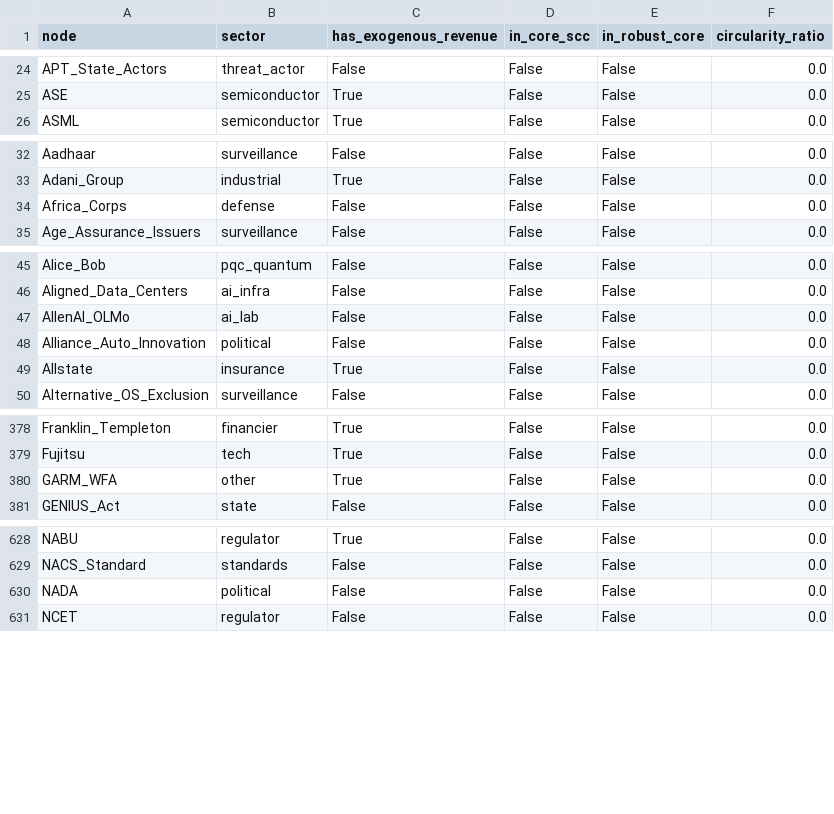
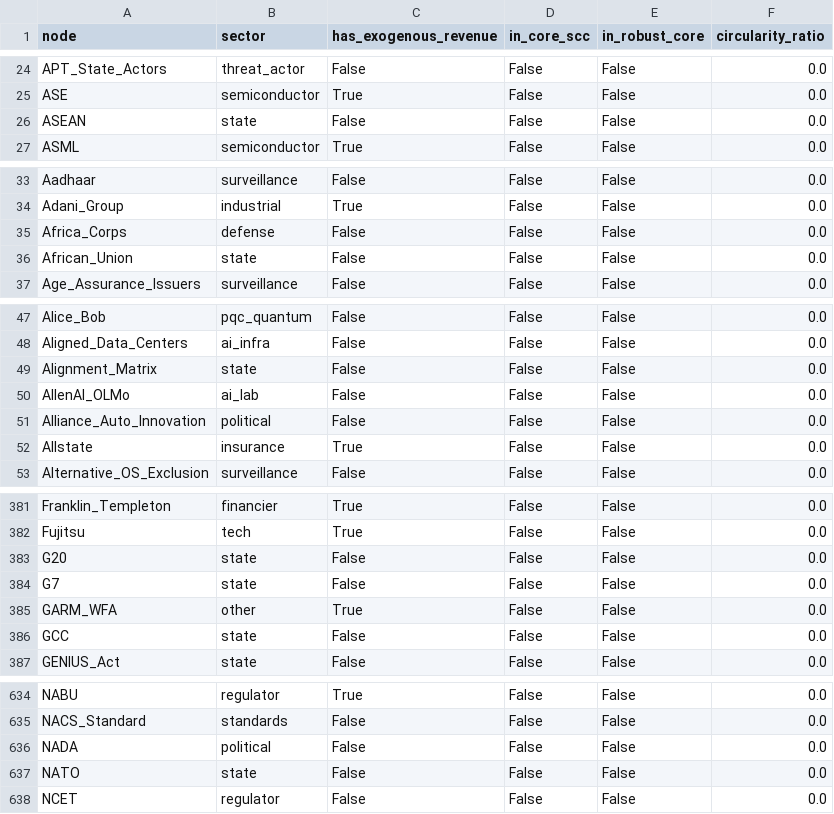
Before and after one commit to pq-cybarg/bubble-map, a CSV file: data/entities.csv, drawn as a sheet; only a part is shown, gaps mark what is left out; the diff covers the shown part only.

```diff
--- a/data/entities.csv
+++ b/data/entities.csv
@@ -25,2 +25,3 @@ APT_State_Actors,threat_actor,False,False,False,0.0
 ASE,semiconductor,True,False,False,0.0
+ASEAN,state,False,False,False,0.0
 ASML,semiconductor,True,False,False,0.0
@@ -34,2 +35,3 @@ Adani_Group,industrial,True,False,False,0.0
 Africa_Corps,defense,False,False,False,0.0
+African_Union,state,False,False,False,0.0
 Age_Assurance_Issuers,surveillance,False,False,False,0.0
@@ -46,2 +48,3 @@ Alice_Bob,pqc_quantum,False,False,False,0.0
 Aligned_Data_Centers,ai_infra,False,False,False,0.0
+Alignment_Matrix,state,False,False,False,0.0
 AllenAI_OLMo,ai_lab,False,False,False,0.0
@@ -379,3 +382,6 @@ Franklin_Templeton,financier,True,False,False,0.0
 Fujitsu,tech,True,False,False,0.0
+G20,state,False,False,False,0.0
+G7,state,False,False,False,0.0
 GARM_WFA,other,True,False,False,0.0
+GCC,state,False,False,False,0.0
 GENIUS_Act,state,False,False,False,0.0
@@ -630,2 +636,3 @@ NACS_Standard,standards,False,False,False,0.0
 NADA,political,False,False,False,0.0
+NATO,state,False,False,False,0.0
 NCET,regulator,False,False,False,0.0
```
Also changed, not shown: 2 added rows elsewhere in this file, data/edges.csv, 21 other files.
